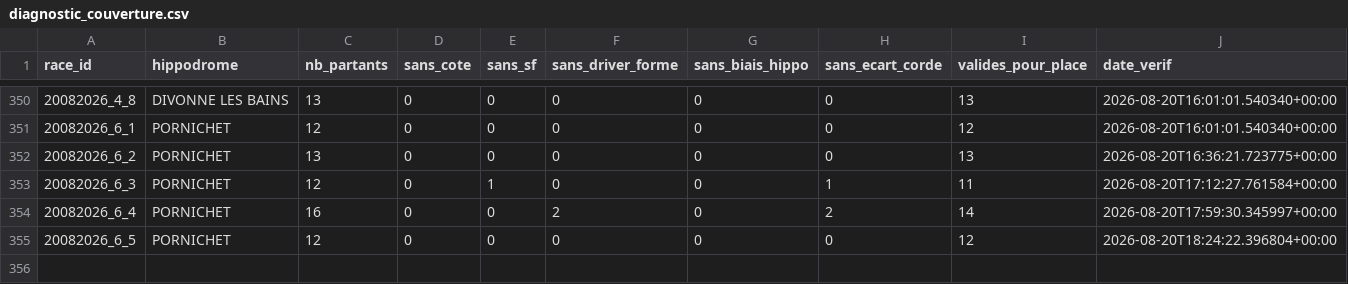
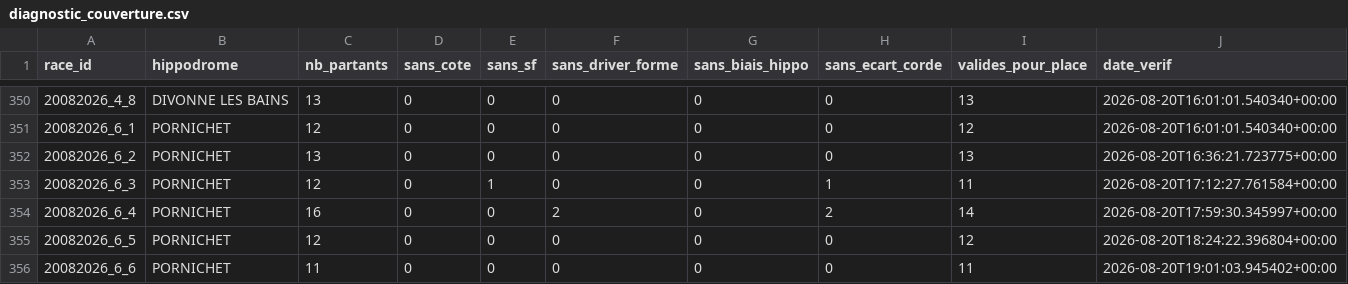
Before and after one commit to Falcon78ux/pmu-paper-trading, a CSV file: diagnostic_couverture.csv, drawn as a sheet; only a part is shown, gaps mark what is left out.

```diff
--- a/diagnostic_couverture.csv
+++ b/diagnostic_couverture.csv
@@ -355 +355,2 @@ race_id,hippodrome,nb_partants,sans_cote,sans_sf,sans_driver_forme,sans_biais_hi
 20082026_6_5,PORNICHET,12,0,0,0,0,0,12,2026-08-20T18:24:22.396804+00:00
+20082026_6_6,PORNICHET,11,0,0,0,0,0,11,2026-08-20T19:01:03.945402+00:00
```
Also changed, not shown: paris_virtuels.csv, 6 other files.
